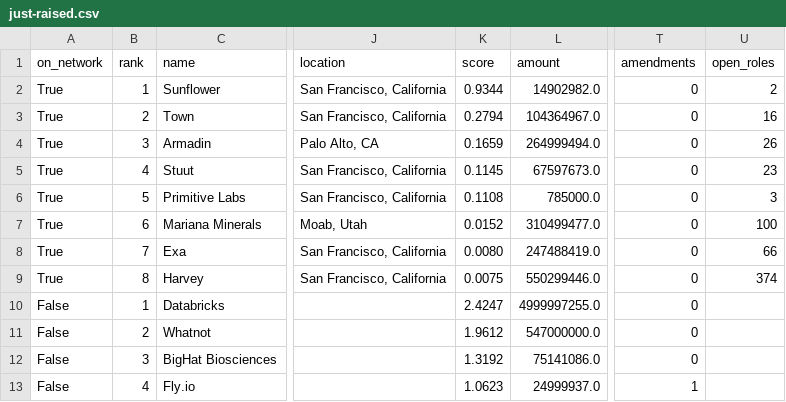
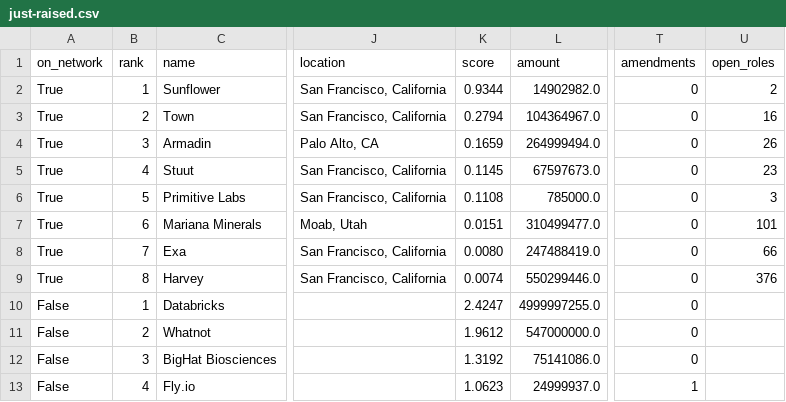
Before and after one commit to nickadesina/justraised, a CSV file: public/api/just-raised.csv, drawn as a sheet; only a part is shown, gaps mark what is left out; the diff names each change by its address in the sheet, - before the commit and + after, or states it on an @@ line.

```diff
--- a/public/api/just-raised.csv
+++ b/public/api/just-raised.csv
-K7 (score): 0.0152
+K7 (score): 0.0151
-U7 (open_roles): 100
+U7 (open_roles): 101
-K9 (score): 0.0075
+K9 (score): 0.0074
-U9 (open_roles): 374
+U9 (open_roles): 376
```
Also changed, not shown: review/medium.csv, 26 other files.
